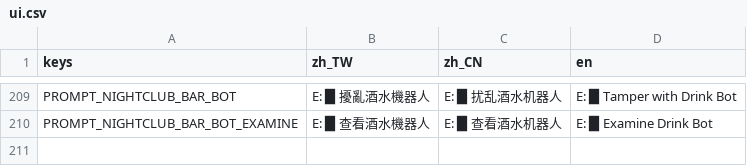
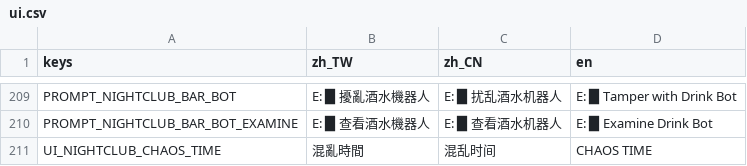
Before and after one commit to shellpig/After-The-Model, a CSV file: locale/ui.csv, drawn as a sheet; only a part is shown, gaps mark what is left out.

```diff
--- a/locale/ui.csv
+++ b/locale/ui.csv
@@ -285 +285,2 @@ PROMPT_NIGHTCLUB_BAR_BOT,E: █ 擾亂酒水機器人,E: █ 扰乱酒水机器
 PROMPT_NIGHTCLUB_BAR_BOT_EXAMINE,E: █ 查看酒水機器人,E: █ 查看酒水机器人,E: █ Examine Drink Bot
+UI_NIGHTCLUB_CHAOS_TIME,混亂時間,混乱时间,CHAOS TIME
```
Also changed, not shown: 5 other files.
